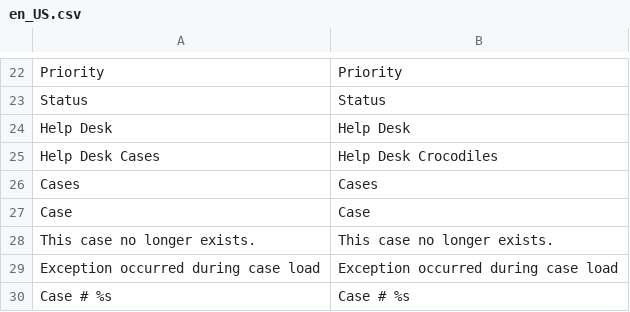
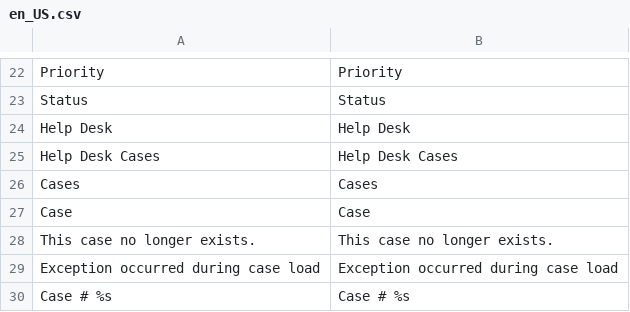
Before and after one commit to brinytaco/marketplace, a CSV file: src/app/code/Dem/HelpDesk/i18n/en_US.csv, drawn as a sheet; only a part is shown, gaps mark what is left out.

```diff
--- a/src/app/code/Dem/HelpDesk/i18n/en_US.csv
+++ b/src/app/code/Dem/HelpDesk/i18n/en_US.csv
@@ -24,3 +24,3 @@
 "Help Desk","Help Desk"
-"Help Desk Cases","Help Desk Crocodiles"
+"Help Desk Cases","Help Desk Cases"
 "Cases","Cases"
```
Also changed, not shown: 9 other files.
